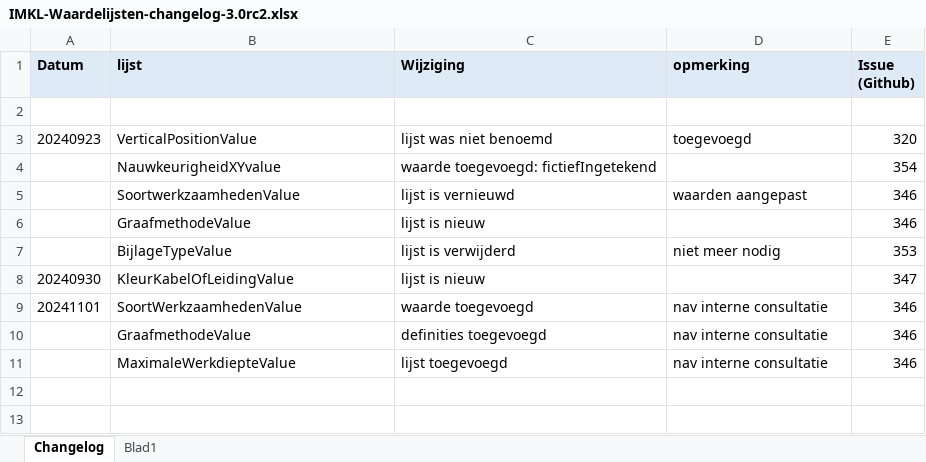
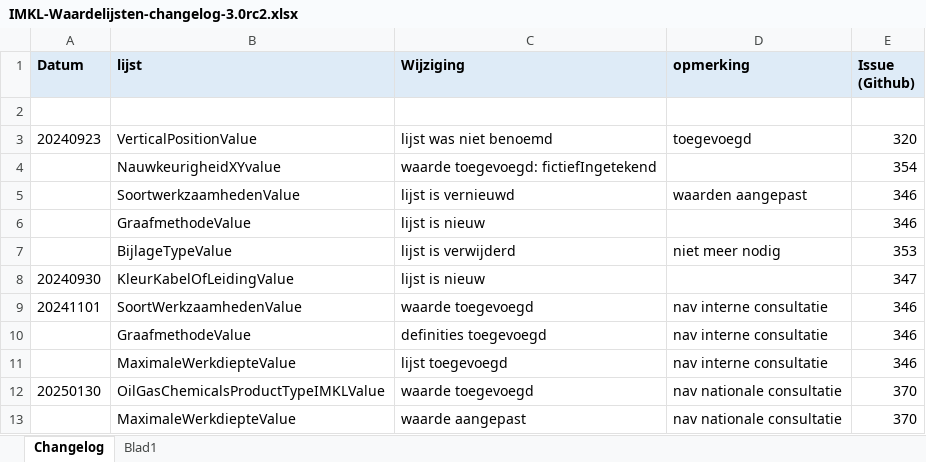
Before and after one commit to Geonovum/imkl-werkomgeving, an Excel workbook: 4-waardelijsten/IMKL-Waardelijsten-changelog-3.0rc2.xlsx, sheet Changelog, drawn as a sheet; values as stored, in another font and other column widths than the file's, no borders; the diff names each change by its address in the sheet, - before the commit and + after, or states it on an @@ line.

```diff
--- a/4-waardelijsten/IMKL-Waardelijsten-changelog-3.0rc2.xlsx (sheet Changelog)
+++ b/4-waardelijsten/IMKL-Waardelijsten-changelog-3.0rc2.xlsx (sheet Changelog)
+row 12: 20250130 | OilGasChemicalsProductTypeIMKLValue | waarde toegevoegd | nav nationale consultatie | 370
+row 13:  | MaximaleWerkdiepteValue | waarde aangepast | nav nationale consultatie | 370
```
Also changed, not shown: 11-relevante eigenschappen van het net/IMKL-Ordening-attributen-viewer-REVN-(2024-09-30).xlsx, 3-extraregels/IMKL-ExtraRegels-3.0rc3.xlsx, 13 other files.
